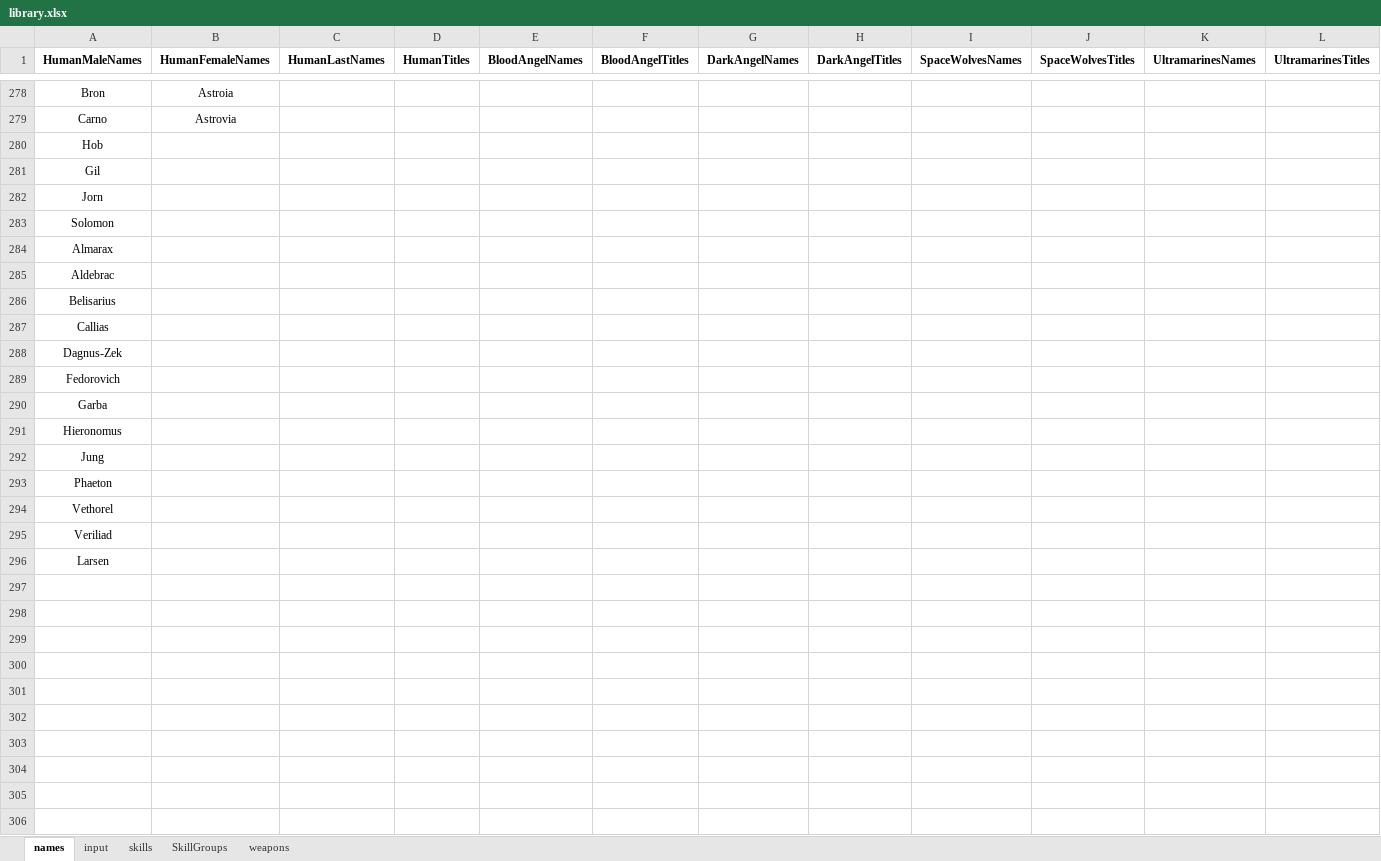
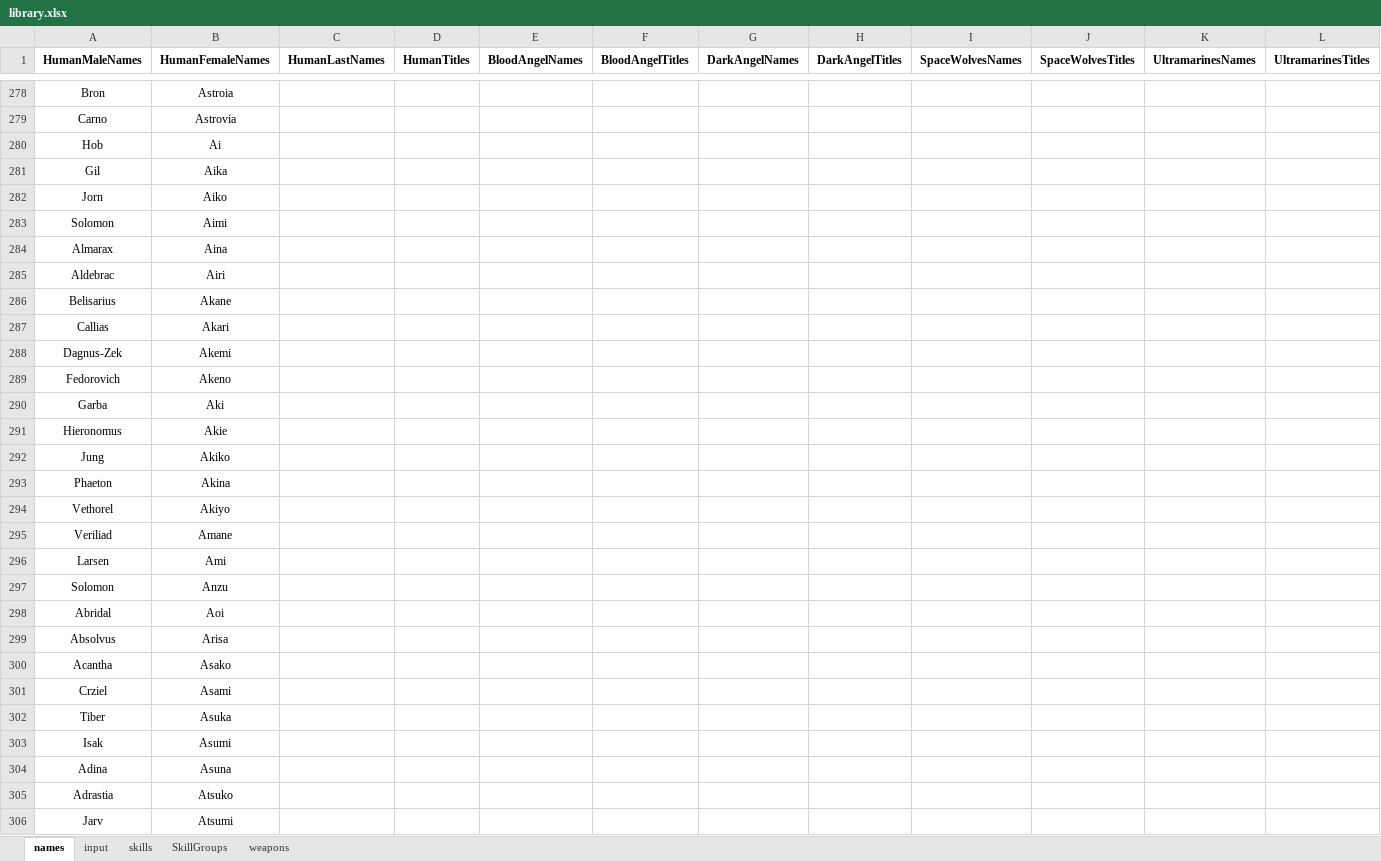
Before and after one commit to TorroesPrime/Dynamic-Story-Generator, an Excel workbook: library.xlsx, sheet names, drawn as a sheet; only a part is shown, gaps mark what is left out; values as stored, in another font and other column widths than the file's, no borders; charts and pictures not drawn; rows hold the shown columns only; the diff covers the shown part only; the diff names each change by its address in the sheet, - before the commit and + after, or states it on an @@ line.

```diff
--- a/library.xlsx (sheet names)
+++ b/library.xlsx (sheet names)
-B280 (HumanFemaleNames): (empty)
+B280 (HumanFemaleNames): Ai
-B281 (HumanFemaleNames): (empty)
+B281 (HumanFemaleNames): Aika
-B282 (HumanFemaleNames): (empty)
+B282 (HumanFemaleNames): Aiko
-B283 (HumanFemaleNames): (empty)
+B283 (HumanFemaleNames): Aimi
-B284 (HumanFemaleNames): (empty)
+B284 (HumanFemaleNames): Aina
-B285 (HumanFemaleNames): (empty)
+B285 (HumanFemaleNames): Airi
-B286 (HumanFemaleNames): (empty)
+B286 (HumanFemaleNames): Akane
-B287 (HumanFemaleNames): (empty)
+B287 (HumanFemaleNames): Akari
-B288 (HumanFemaleNames): (empty)
+B288 (HumanFemaleNames): Akemi
-B289 (HumanFemaleNames): (empty)
+B289 (HumanFemaleNames): Akeno
-B290 (HumanFemaleNames): (empty)
+B290 (HumanFemaleNames): Aki
-B291 (HumanFemaleNames): (empty)
+B291 (HumanFemaleNames): Akie
-B292 (HumanFemaleNames): (empty)
+B292 (HumanFemaleNames): Akiko
-B293 (HumanFemaleNames): (empty)
+B293 (HumanFemaleNames): Akina
-B294 (HumanFemaleNames): (empty)
+B294 (HumanFemaleNames): Akiyo
-B295 (HumanFemaleNames): (empty)
+B295 (HumanFemaleNames): Amane
-B296 (HumanFemaleNames): (empty)
+B296 (HumanFemaleNames): Ami
+row 297: Solomon | Anzu
+row 298: Abridal | Aoi
+row 299: Absolvus | Arisa
+row 300: Acantha | Asako
+row 301: Crziel | Asami
+row 302: Tiber | Asuka
+row 303: Isak | Asumi
+row 304: Adina | Asuna
+row 305: Adrastia | Atsuko
+row 306: Jarv | Atsumi
```
Also changed, not shown: 662 added rows elsewhere in this sheet, 1 other file.
